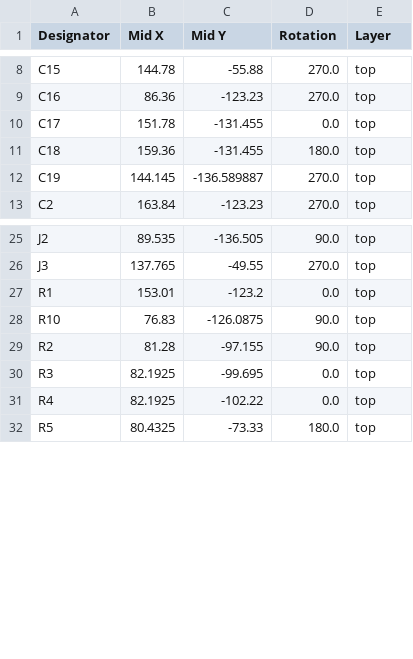
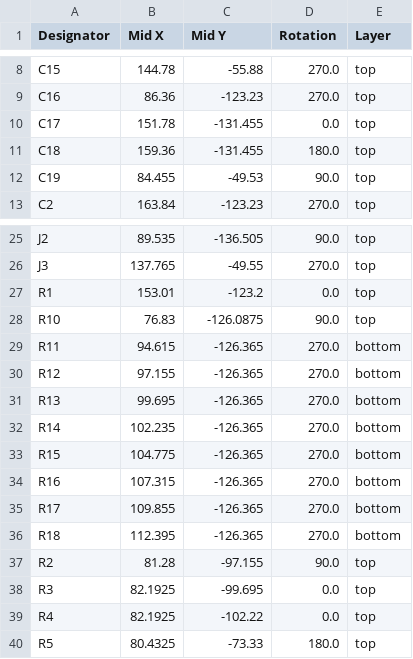
Before and after one commit to cherry-takuan/NLP_VGA, a CSV file: production/positions.csv, drawn as a sheet; only a part is shown, gaps mark what is left out.

```diff
--- a/production/positions.csv
+++ b/production/positions.csv
@@ -11,3 +11,3 @@ C17,151.78,-131.455,0.0,top
 C18,159.36,-131.455,180.0,top
-C19,144.145,-136.589887,270.0,top
+C19,84.455,-49.53,90.0,top
 C2,163.84,-123.23,270.0,top
@@ -28,2 +28,10 @@ R1,153.01,-123.2,0.0,top
 R10,76.83,-126.0875,90.0,top
+R11,94.615,-126.365,270.0,bottom
+R12,97.155,-126.365,270.0,bottom
+R13,99.695,-126.365,270.0,bottom
+R14,102.235,-126.365,270.0,bottom
+R15,104.775,-126.365,270.0,bottom
+R16,107.315,-126.365,270.0,bottom
+R17,109.855,-126.365,270.0,bottom
+R18,112.395,-126.365,270.0,bottom
 R2,81.28,-97.155,90.0,top
```
Also changed, not shown: production/bom.csv, production/designators.csv, 7 other files.
